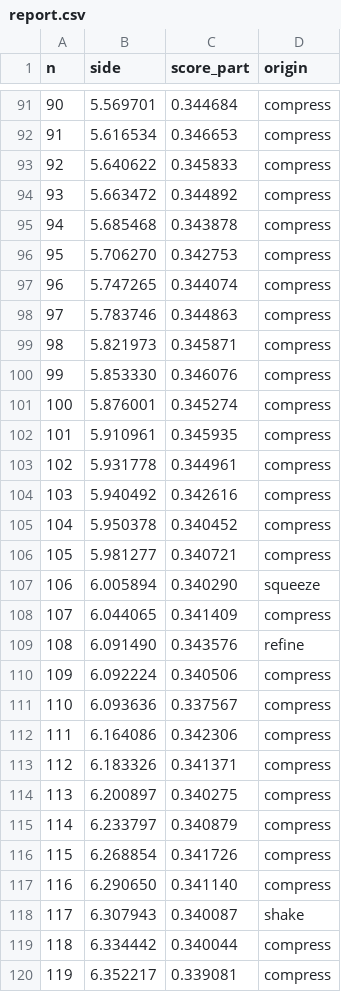
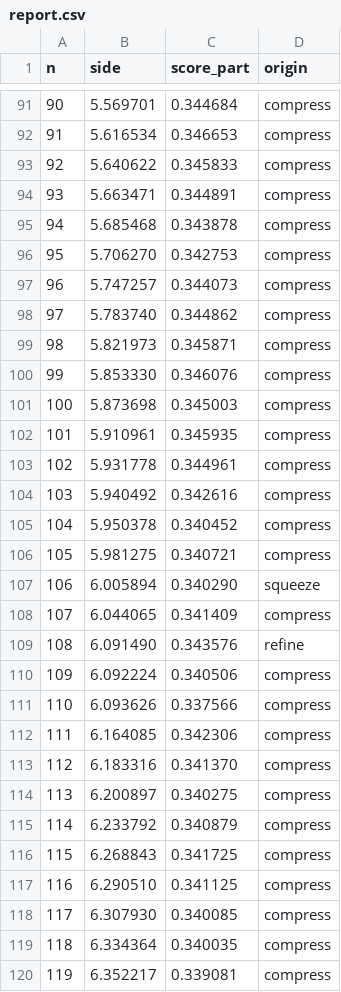
Before and after one commit to tertius4/izazi-code-challenge-christmas-tree, a CSV file: data/current-best/report.csv, drawn as a sheet; only a part is shown, gaps mark what is left out; the diff covers the shown part only.

Commit message:
Last score: 70.1165

```diff
--- a/data/current-best/report.csv
+++ b/data/current-best/report.csv
@@ -93,10 +93,10 @@ n,side,score_part,origin
 92,5.640622,0.345833,compress
-93,5.663472,0.344892,compress
+93,5.663471,0.344891,compress
 94,5.685468,0.343878,compress
 95,5.706270,0.342753,compress
-96,5.747265,0.344074,compress
-97,5.783746,0.344863,compress
+96,5.747257,0.344073,compress
+97,5.783740,0.344862,compress
 98,5.821973,0.345871,compress
 99,5.853330,0.346076,compress
-100,5.876001,0.345274,compress
+100,5.873698,0.345003,compress
 101,5.910961,0.345935,compress
@@ -105,3 +105,3 @@ n,side,score_part,origin
 104,5.950378,0.340452,compress
-105,5.981277,0.340721,compress
+105,5.981275,0.340721,compress
 106,6.005894,0.340290,squeeze
@@ -110,11 +110,11 @@ n,side,score_part,origin
 109,6.092224,0.340506,compress
-110,6.093636,0.337567,compress
-111,6.164086,0.342306,compress
-112,6.183326,0.341371,compress
+110,6.093626,0.337566,compress
+111,6.164085,0.342306,compress
+112,6.183316,0.341370,compress
 113,6.200897,0.340275,compress
-114,6.233797,0.340879,compress
-115,6.268854,0.341726,compress
-116,6.290650,0.341140,compress
-117,6.307943,0.340087,shake
-118,6.334442,0.340044,compress
+114,6.233792,0.340879,compress
+115,6.268843,0.341725,compress
+116,6.290510,0.341125,compress
+117,6.307930,0.340085,compress
+118,6.334364,0.340035,compress
 119,6.352217,0.339081,compress
```
Also changed, not shown: 127 edited cells elsewhere in this file, 3 other files.
